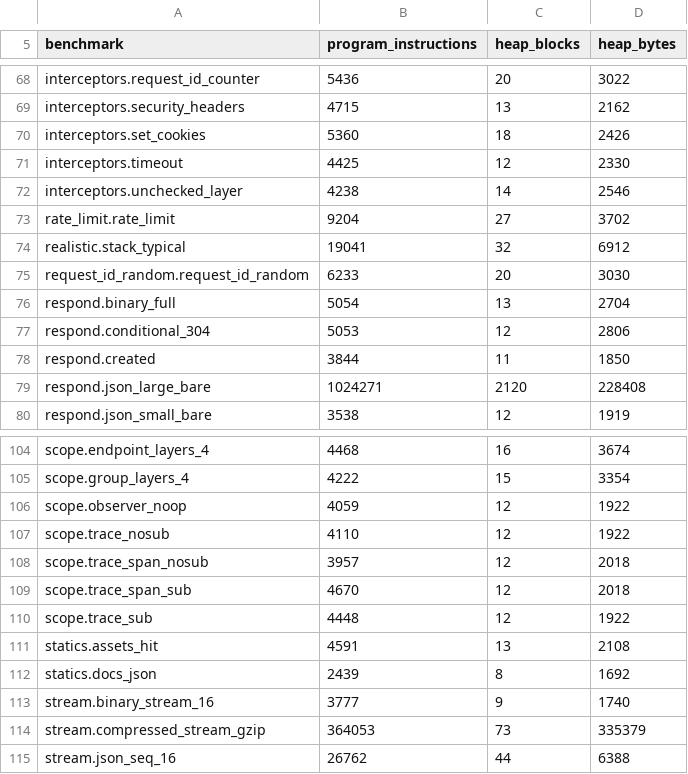
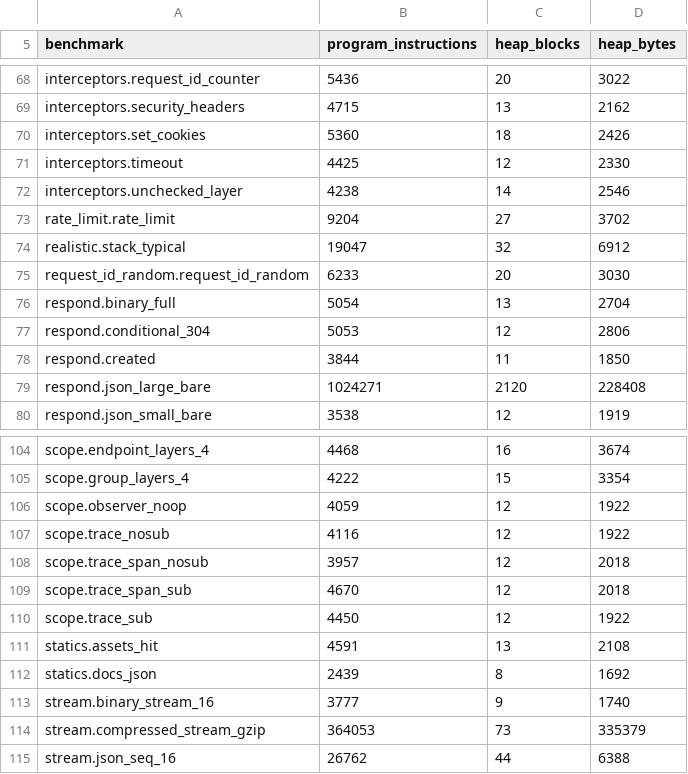
Before and after one commit to getkono/kynos, a TSV file: crates/kynos-profile/requests.tsv, drawn as a sheet; only a part is shown, gaps mark what is left out.

Commit message:
chore(profile): record the Trace closing-level rise #1375 left unrecorded
1d158943 (#1375) has Trace::on_response pick the closing event's level
through `closing(response.status())`, an Option<fn(StatusCode) -> Level>
branch plus a status read, on every traced request. It merged after
cf013119 re-recorded the baseline and did not move it, so master's own
head exceeds three ceilings: measured at 1ff50d2e on this host,
scope.trace_nosub 4116 (recorded 4110), scope.trace_sub 4450 (4448) and
realistic.stack_typical 19053 (19047), which carries Trace. No heap
block or byte moved.

The two trace rows are written at those counts. realistic.stack_typical
takes the same +6 over this branch's own record (19041, master's 19047
less the 6 the head-and-classified signature saves), giving 19047, the
count measured at this branch's merge head 896f0557. Every other
compared row measured at or under its ceiling at both heads.

Decisions taken: the three rows are recorded by hand from this host's
run rather than by copying a CI profile-requests.tsv over the file, as
docs/performance.md prefers, because no CI run exists at either head in
a skip-PR run, and a full profile:record would write this host's
connection_tls and connection_h2 counts, which differ from the CI
host's, over the whole baseline. The recorded rows' other counts matched
the CI-host record exactly on this host, so the values written are the
ones expected there; the next CI re-record supersedes them.

```diff
--- a/crates/kynos-profile/requests.tsv
+++ b/crates/kynos-profile/requests.tsv
@@ -73,3 +73,3 @@ interceptors.unchecked_layer	4238	14	2546
 rate_limit.rate_limit	9204	27	3702
-realistic.stack_typical	19041	32	6912
+realistic.stack_typical	19047	32	6912
 request_id_random.request_id_random	6233	20	3030
@@ -106,6 +106,6 @@ scope.group_layers_4	4222	15	3354
 scope.observer_noop	4059	12	1922
-scope.trace_nosub	4110	12	1922
+scope.trace_nosub	4116	12	1922
 scope.trace_span_nosub	3957	12	2018
 scope.trace_span_sub	4670	12	2018
-scope.trace_sub	4448	12	1922
+scope.trace_sub	4450	12	1922
 statics.assets_hit	4591	13	2108
```
